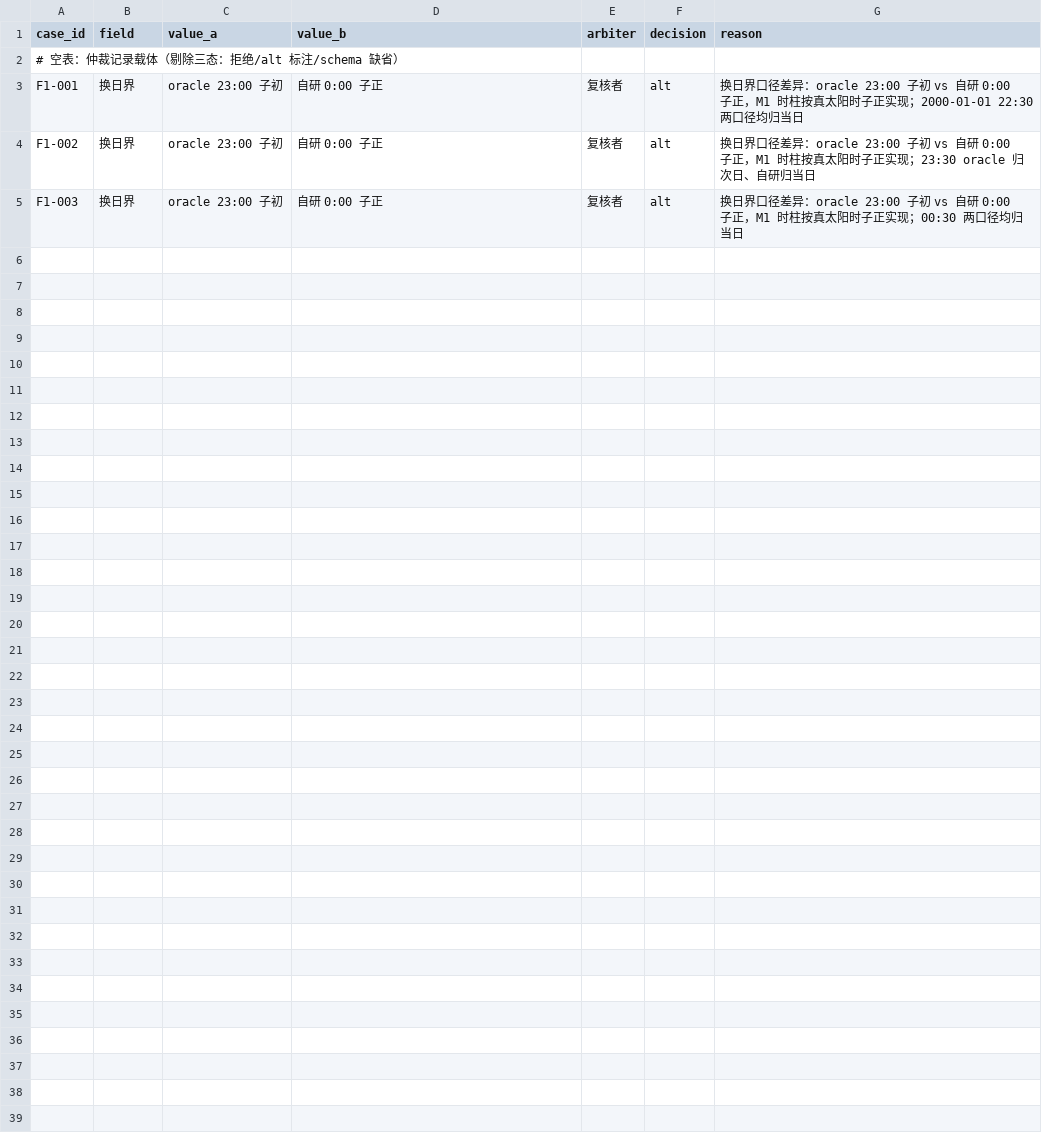
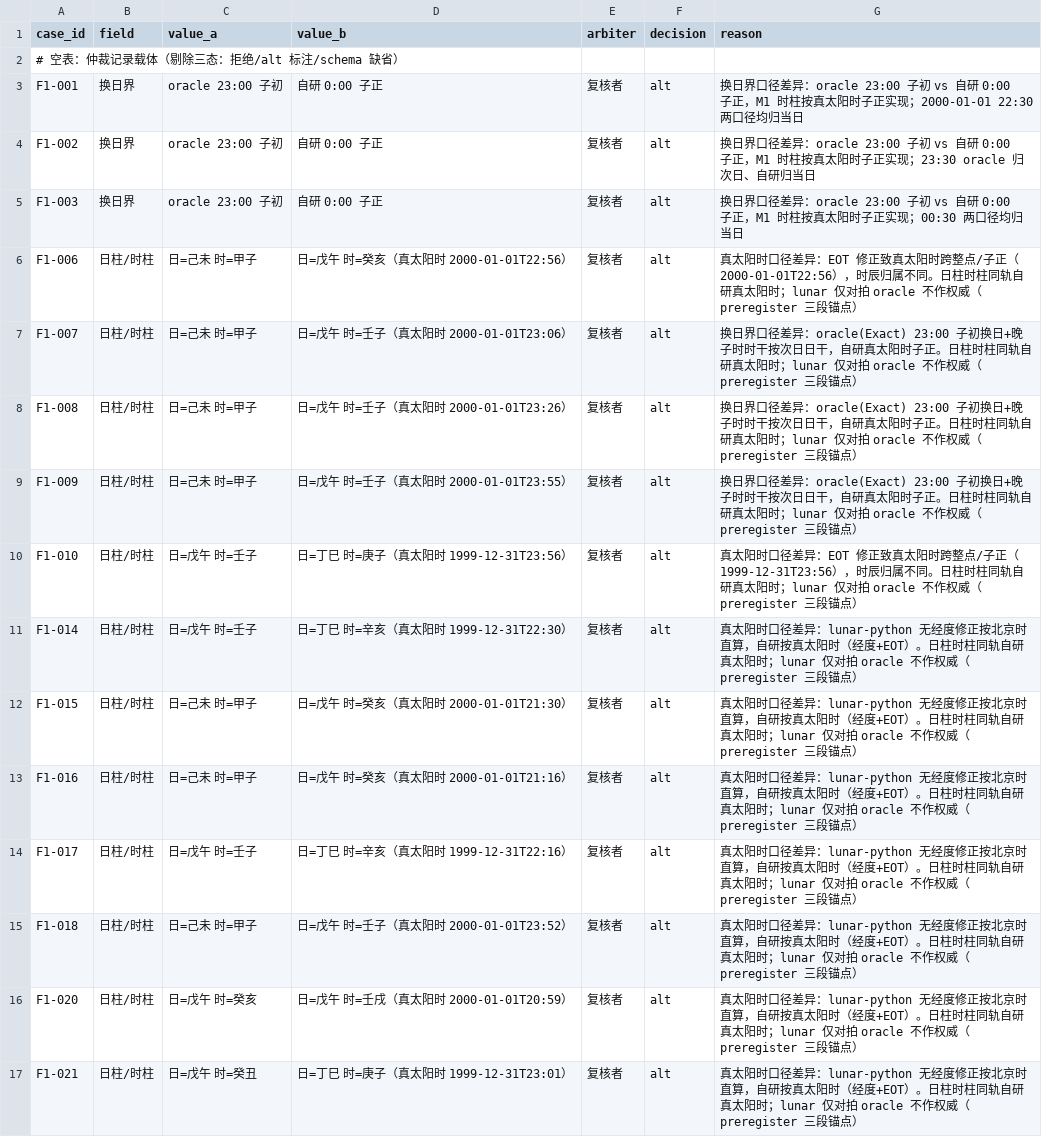
Before and after one commit to natalieboswinkln606-png/zhongguogushu, a CSV file: data/arbitration_log.csv, drawn as a sheet; the diff names each change by its address in the sheet, - before the commit and + after, or states it on an @@ line.

```diff
--- a/data/arbitration_log.csv
+++ b/data/arbitration_log.csv
+row 6: F1-006 | 日柱/时柱 | 日=己未 时=甲子 | 日=戊午 时=癸亥（真太阳时 2000-01-01T22:56） | 复核者 | alt | 真太阳时口径差异：EOT 修正致真太阳时跨整点/子正（2000-01-01T22:56），时辰归属不同。日柱时柱同轨自研真太阳时；lunar 仅对拍 oracle 不作权威（preregister 三段锚点）
+row 7: F1-007 | 日柱/时柱 | 日=己未 时=甲子 | 日=戊午 时=壬子（真太阳时 2000-01-01T23:06） | 复核者 | alt | 换日界口径差异：oracle(Exact) 23:00 子初换日+晚子时时干按次日日干，自研真太阳时子正。日柱时柱同轨自研真太阳时；lunar 仅对拍 oracle 不作权威（preregister 三段锚点）
+row 8: F1-008 | 日柱/时柱 | 日=己未 时=甲子 | 日=戊午 时=壬子（真太阳时 2000-01-01T23:26） | 复核者 | alt | 换日界口径差异：oracle(Exact) 23:00 子初换日+晚子时时干按次日日干，自研真太阳时子正。日柱时柱同轨自研真太阳时；lunar 仅对拍 oracle 不作权威（preregister 三段锚点）
+row 9: F1-009 | 日柱/时柱 | 日=己未 时=甲子 | 日=戊午 时=壬子（真太阳时 2000-01-01T23:55） | 复核者 | alt | 换日界口径差异：oracle(Exact) 23:00 子初换日+晚子时时干按次日日干，自研真太阳时子正。日柱时柱同轨自研真太阳时；lunar 仅对拍 oracle 不作权威（preregister 三段锚点）
+row 10: F1-010 | 日柱/时柱 | 日=戊午 时=壬子 | 日=丁巳 时=庚子（真太阳时 1999-12-31T23:56） | 复核者 | alt | 真太阳时口径差异：EOT 修正致真太阳时跨整点/子正（1999-12-31T23:56），时辰归属不同。日柱时柱同轨自研真太阳时；lunar 仅对拍 oracle 不作权威（preregister 三段锚点）
+row 11: F1-014 | 日柱/时柱 | 日=戊午 时=壬子 | 日=丁巳 时=辛亥（真太阳时 1999-12-31T22:30） | 复核者 | alt | 真太阳时口径差异：lunar-python 无经度修正按北京时直算，自研按真太阳时（经度+EOT）。日柱时柱同轨自研真太阳时；lunar 仅对拍 oracle 不作权威（preregister 三段锚点）
+row 12: F1-015 | 日柱/时柱 | 日=己未 时=甲子 | 日=戊午 时=癸亥（真太阳时 2000-01-01T21:30） | 复核者 | alt | 真太阳时口径差异：lunar-python 无经度修正按北京时直算，自研按真太阳时（经度+EOT）。日柱时柱同轨自研真太阳时；lunar 仅对拍 oracle 不作权威（preregister 三段锚点）
+row 13: F1-016 | 日柱/时柱 | 日=己未 时=甲子 | 日=戊午 时=癸亥（真太阳时 2000-01-01T21:16） | 复核者 | alt | 真太阳时口径差异：lunar-python 无经度修正按北京时直算，自研按真太阳时（经度+EOT）。日柱时柱同轨自研真太阳时；lunar 仅对拍 oracle 不作权威（preregister 三段锚点）
+row 14: F1-017 | 日柱/时柱 | 日=戊午 时=壬子 | 日=丁巳 时=辛亥（真太阳时 1999-12-31T22:16） | 复核者 | alt | 真太阳时口径差异：lunar-python 无经度修正按北京时直算，自研按真太阳时（经度+EOT）。日柱时柱同轨自研真太阳时；lunar 仅对拍 oracle 不作权威（preregister 三段锚点）
+row 15: F1-018 | 日柱/时柱 | 日=己未 时=甲子 | 日=戊午 时=壬子（真太阳时 2000-01-01T23:52） | 复核者 | alt | 真太阳时口径差异：lunar-python 无经度修正按北京时直算，自研按真太阳时（经度+EOT）。日柱时柱同轨自研真太阳时；lunar 仅对拍 oracle 不作权威（preregister 三段锚点）
+row 16: F1-020 | 日柱/时柱 | 日=戊午 时=癸亥 | 日=戊午 时=壬戌（真太阳时 2000-01-01T20:59） | 复核者 | alt | 真太阳时口径差异：lunar-python 无经度修正按北京时直算，自研按真太阳时（经度+EOT）。日柱时柱同轨自研真太阳时；lunar 仅对拍 oracle 不作权威（preregister 三段锚点）
+row 17: F1-021 | 日柱/时柱 | 日=戊午 时=癸丑 | 日=丁巳 时=庚子（真太阳时 1999-12-31T23:01） | 复核者 | alt | 真太阳时口径差异：lunar-python 无经度修正按北京时直算，自研按真太阳时（经度+EOT）。日柱时柱同轨自研真太阳时；lunar 仅对拍 oracle 不作权威（preregister 三段锚点）
```
Also changed, not shown: report/boundary_cases.csv, 4 other files.
